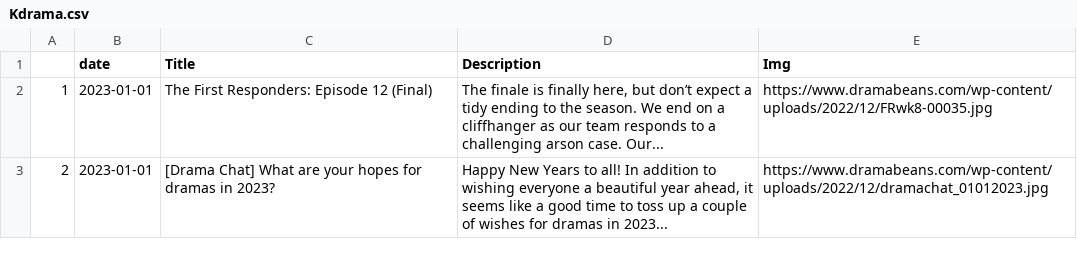
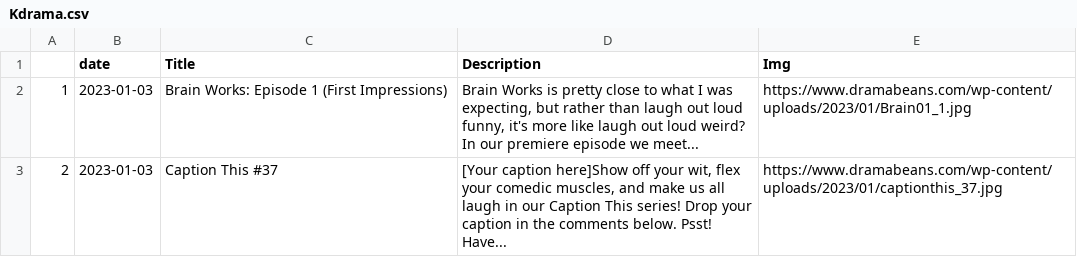
Before and after one commit to adlinakhair/tweet-bot, a CSV file: data/Kdrama.csv, drawn as a sheet.

```diff
--- a/data/Kdrama.csv
+++ b/data/Kdrama.csv
@@ -1,3 +1,4 @@
 "","date","Title","Description","Img"
-"1",2023-01-01,"The First Responders: Episode 12 (Final)","The finale is finally here, but don’t expect a tidy ending to the season. We end on a cliffhanger as our team responds to a challenging arson case. Our...","https://www.dramabeans.com/wp-content/uploads/2022/12/FRwk8-00035.jpg"
-"2",2023-01-01,"[Drama Chat] What are your hopes for dramas in 2023?","Happy New Years to all! In addition to wishing everyone a beautiful year ahead, it seems like a good time to toss up a couple of wishes for dramas in 2023...","https://www.dramabeans.com/wp-content/uploads/2022/12/dramachat_01012023.jpg"
+"1",2023-01-03,"Brain Works: Episode 1 (First Impressions)","Brain Works is pretty close to what I was expecting, but rather than laugh out loud funny, it's more like laugh out loud weird? In our premiere episode we meet...","https://www.dramabeans.com/wp-content/uploads/2023/01/Brain01_1.jpg"
+"2",2023-01-03,"Caption This #37","
+[Your caption here]Show off your wit, flex your comedic muscles, and make us all laugh in our Caption This series! Drop your caption in the comments below. Psst! Have...","https://www.dramabeans.com/wp-content/uploads/2023/01/captionthis_37.jpg"
```
Also changed, not shown: 1 other file.
